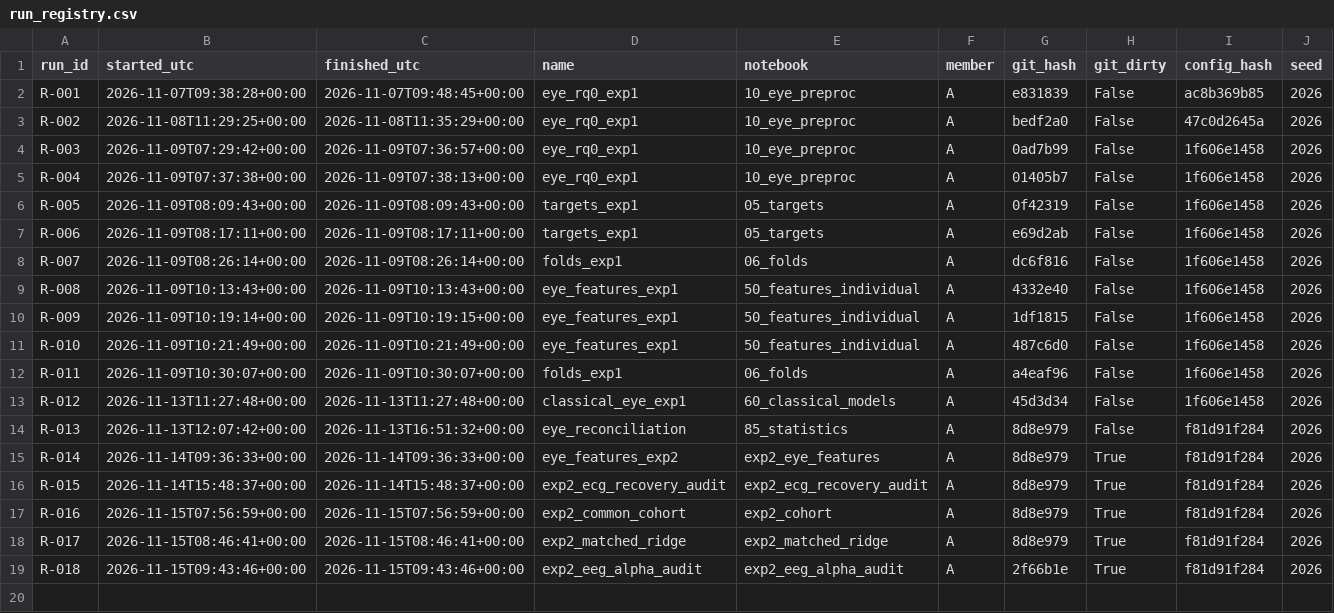
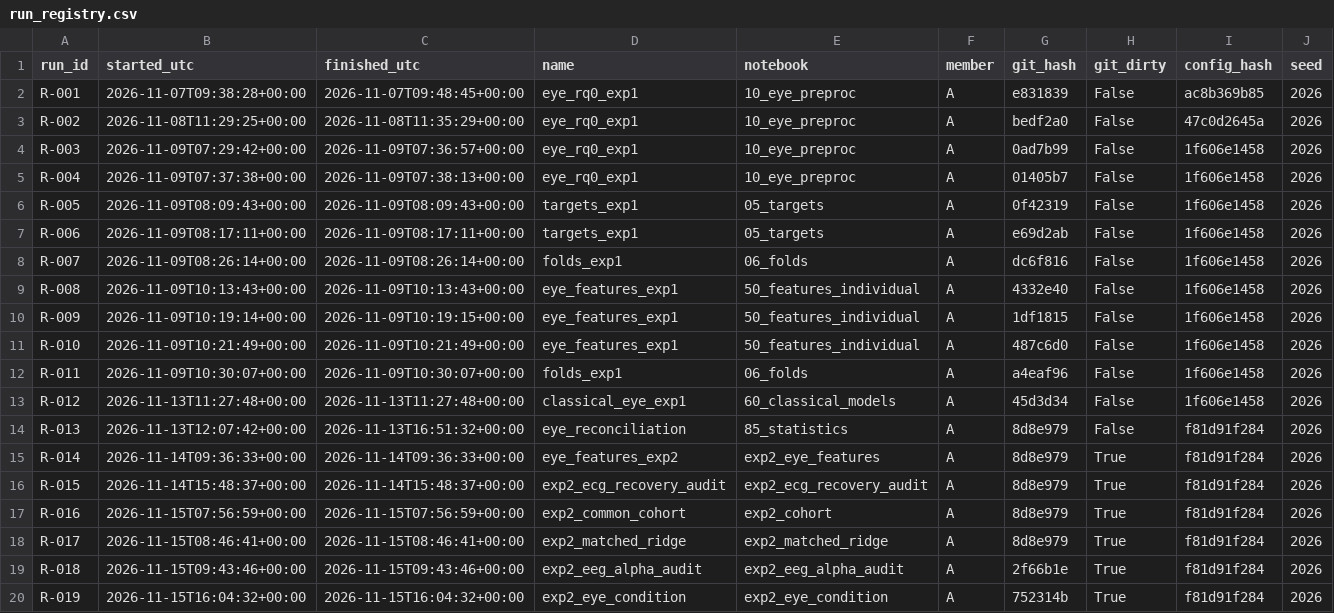
Before and after one commit to pbhatt0022/bbbd_mml, a CSV file: docs/run_registry.csv, drawn as a sheet; only a part is shown; rows hold the shown columns only; the diff names each change by its address in the sheet, - before the commit and + after, or states it on an @@ line.

Commit message:
R-019: pair the Exp 2 eye conditions; the ocular check cannot be run
Processed both Experiment 2 sessions from the raw archive to test whether
blinks rise when distracted, which would make ocular contamination a
plausible cause of R-018's low-frequency power increase.

Blink rate is identically zero in all 302 recordings, in both conditions.
The D-25 pupil-dropout rule is a no-op on the Experiment 2 release, as the
gaze validity rule was in Experiment 1 under D-30. We cannot tell from these
files whether that is the released pupil traces or our detector, and we do
not read it as learners not blinking. The ocular explanation for R-018 stays
open, and only RQ3 can close it.

What the run did establish, on 155 attentive and 147 distracted recordings
from 31 learners, all paired, condition read from the sidecars:
- saccades 148.1 to 106.4 per minute, d_z -1.17, p 3.3e-07
- fixations 128.9 to 84.1 per minute, d_z -1.77, p 6.5e-11

So the Experiment 2 eye pipeline reproduces the Experiment 1 distraction
effects, with labels read from the data rather than inferred as in D-29.
That also means R-018's "assumed" condition mapping is firmer than recorded;
section 8.5 now says so, citing R-019 rather than rewriting R-018.

One indirect argument against a saccade-driven account of R-018: saccades
are fewer when distracted, so saccade artefact would be lower in the session
with more power. It says nothing about blinks.

Mean fixation duration is excluded from interpretation: the distracted
distribution reaches 184,773 ms with ten recordings over 2,000 ms.

Report gains section 8.6 and Table 2, deck gains a slide and a ledger row,
check_slide_numbers.py now verifies 50 numbers including that the blink
column really is all zero. 43 tests pass. R-014 untouched; D-37 Proposed.

```diff
--- a/docs/run_registry.csv
+++ b/docs/run_registry.csv
+row 20: R-019 | 2026-11-15T16:04:32+00:00 | 2026-11-15T16:04:32+00:00 | exp2_eye_condition | exp2_eye_condition | A | 752314b | True | f81d91f284 | 2026
```
Also changed, not shown: 13 other files.
